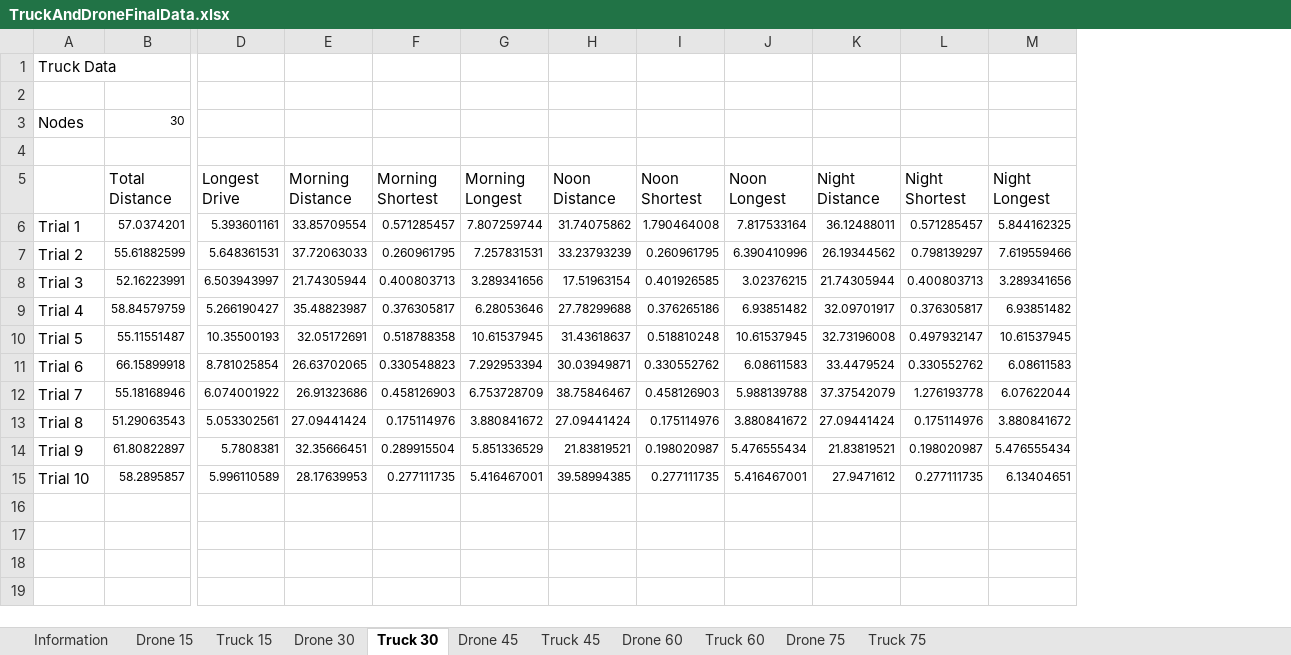
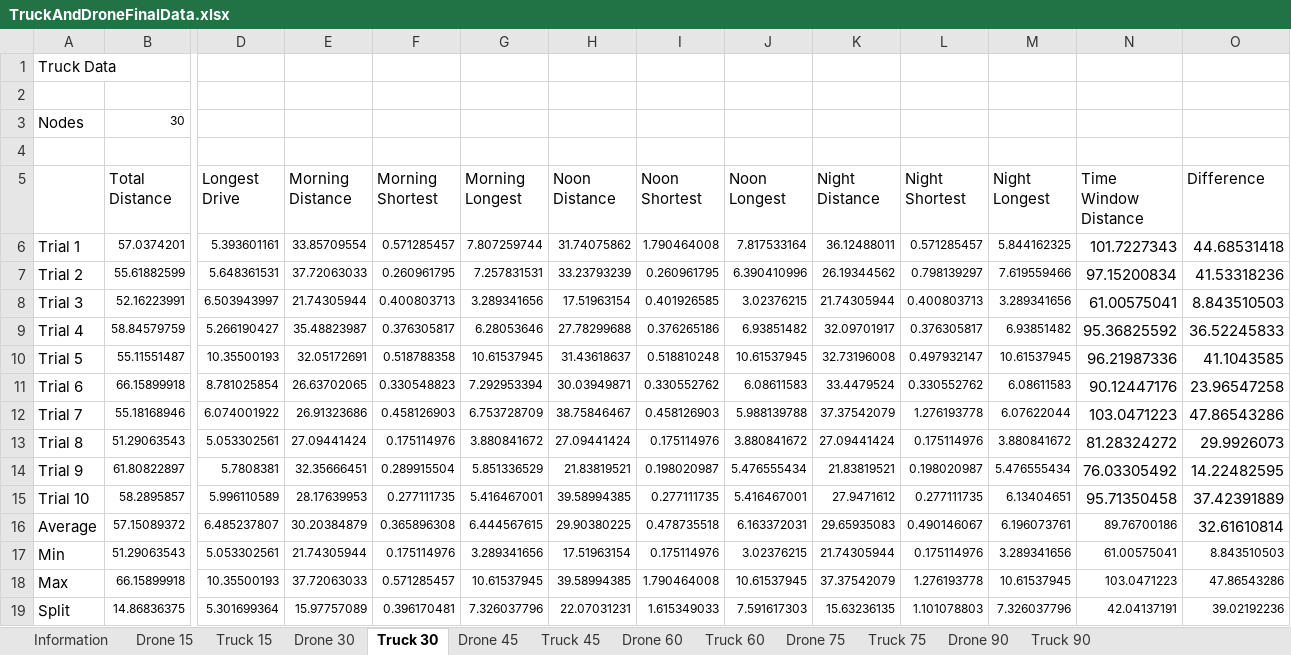
Before and after one commit to dverb20/DroneTruckSimulation, an Excel workbook: TruckAndDroneFinalData.xlsx, sheet Truck 30, drawn as a sheet; only a part is shown, gaps mark what is left out; values as stored, in another font and other column widths than the file's, no borders; rows hold the shown columns only; the diff names each change by its address in the sheet, - before the commit and + after, or states it on an @@ line.

```diff
--- a/TruckAndDroneFinalData.xlsx (sheet Truck 30)
+++ b/TruckAndDroneFinalData.xlsx (sheet Truck 30)
+sheet tab: Drone 90
+sheet tab: Truck 90
+column N (Time Window Distance), rows 6-15: 101.7227343 | 97.15200834 | 61.00575041 | 95.36825592 | 96.21987336 | 90.12447176 | 103.0471223 | 81.28324272 | 76.03305492 | 95.71350458
+column O (Difference), rows 6-15: 44.68531418 | 41.53318236 | 8.843510503 | 36.52245833 | 41.1043585 | 23.96547258 | 47.86543286 | 29.9926073 | 14.22482595 | 37.42391889
+row 16: Average | 57.15089372 | 6.485237807 | 30.20384879 | 0.365896308 | 6.444567615 | 29.90380225 | 0.478735518 | 6.163372031 | 29.65935083 | 0.490146067 | 6.196073761 | 89.76700186 | 32.61610814
+row 17: Min | 51.29063543 | 5.053302561 | 21.74305944 | 0.175114976 | 3.289341656 | 17.51963154 | 0.175114976 | 3.02376215 | 21.74305944 | 0.175114976 | 3.289341656 | 61.00575041 | 8.843510503
+row 18: Max | 66.15899918 | 10.35500193 | 37.72063033 | 0.571285457 | 10.61537945 | 39.58994385 | 1.790464008 | 10.61537945 | 37.37542079 | 1.276193778 | 10.61537945 | 103.0471223 | 47.86543286
+row 19: Split | 14.86836375 | 5.301699364 | 15.97757089 | 0.396170481 | 7.326037796 | 22.07031231 | 1.615349033 | 7.591617303 | 15.63236135 | 1.101078803 | 7.326037796 | 42.04137191 | 39.02192236
```
Also changed, not shown: sheet Information, sheet Truck 45, sheet Truck 60, sheet Truck 75, sheet Truck 15, sheet Drone 75, 4 more sheets, 3 other files.
